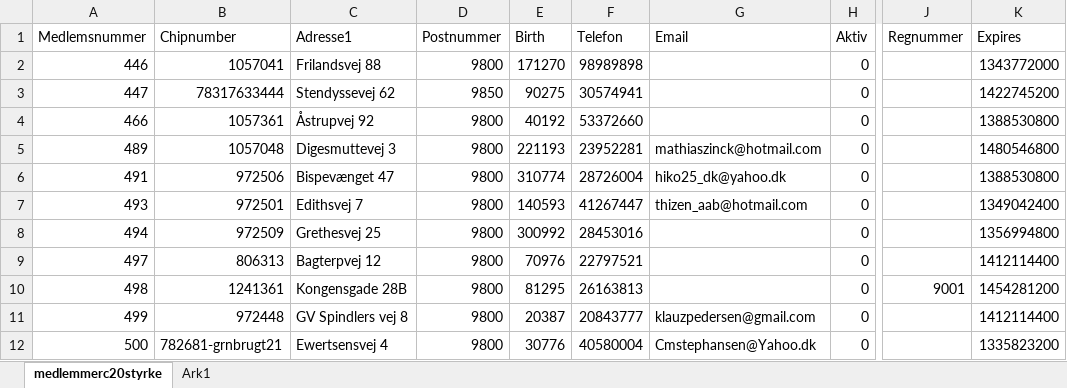
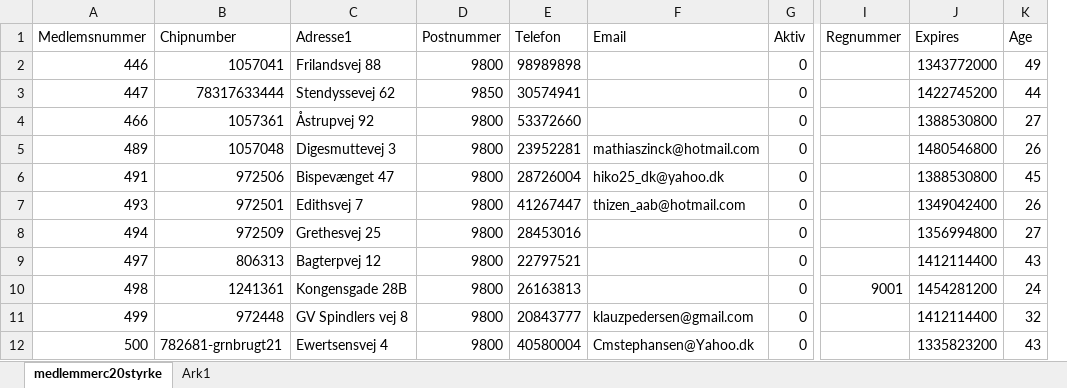
Before and after one commit to Frederick-Kjaergaard/hello-world, an Excel workbook: Medlemmer.xlsx, sheet medlemmerc20styrke, drawn as a sheet; only a part is shown, gaps mark what is left out; values as stored, in another font and other column widths than the file's, no borders; removed rows and columns are numbered as before the commit, all else as after; the diff names each change by its address in the sheet, - before the commit and + after, or states it on an @@ line.

Commit message:
Add files via upload

```diff
--- a/Medlemmer.xlsx (sheet medlemmerc20styrke)
+++ b/Medlemmer.xlsx (sheet medlemmerc20styrke)
-column E (Birth), rows 2-12: 171270 | 90275 | 40192 | 221193 | 310774 | 140593 | 300992 | 70976 | 81295 | 20387 | 30776
+column K (Age), rows 2-12: 49 | 44 | 27 | 26 | 45 | 26 | 27 | 43 | 24 | 32 | 43
```
